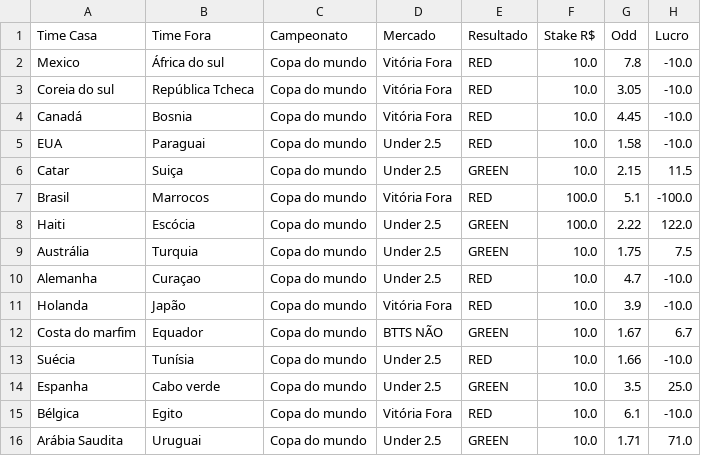
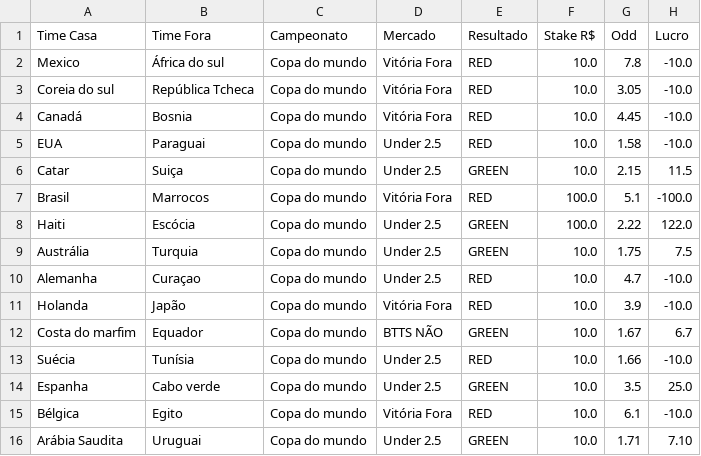
Before and after one commit to Sabonete190/bot-copa-do-mundo, a CSV file: resultados_apostas.csv, drawn as a sheet.

Commit message:
Update resultados_apostas.csv

```diff
--- a/resultados_apostas.csv
+++ b/resultados_apostas.csv
@@ -15,2 +15,2 @@ Espanha,Cabo verde,Copa do mundo,Under 2.5,GREEN,10.0,3.5,25.0
 Bélgica,Egito,Copa do mundo,Vitória Fora,RED,10.0,6.1,-10.0
-Arábia Saudita,Uruguai,Copa do mundo,Under 2.5,GREEN,10.0,1.71,71.0
+Arábia Saudita,Uruguai,Copa do mundo,Under 2.5,GREEN,10.0,1.71,7.10
```
